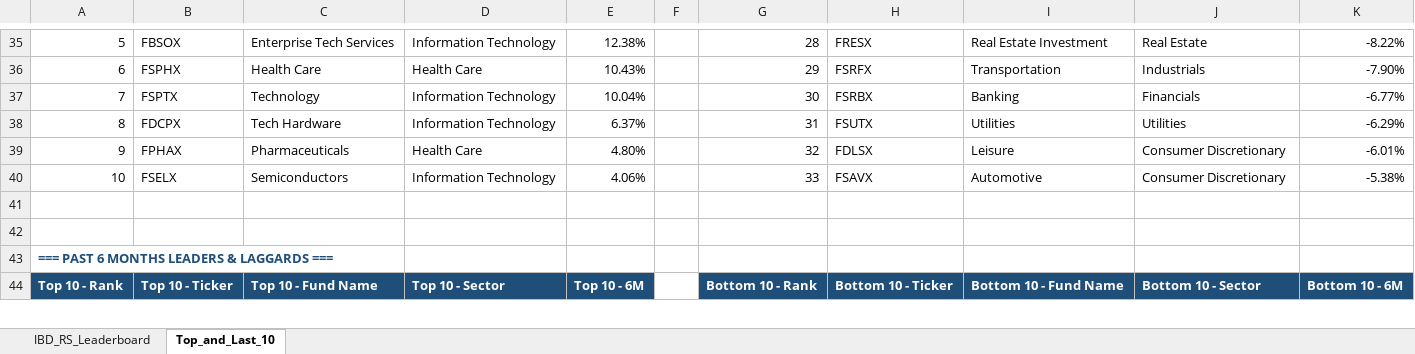
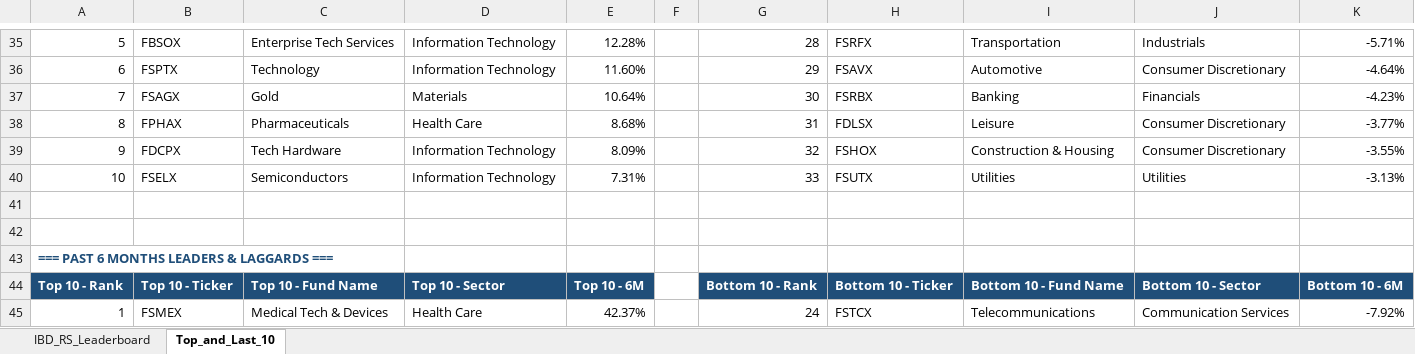
Before and after one commit to Jamesssurfer/Fidelity-Sector-Tracker, an Excel workbook: Fidelity_RS_Leaderboard.xlsx, sheet Top_and_Last_10, drawn as a sheet; only a part is shown, gaps mark what is left out; values as stored, in another font and other column widths than the file's, no borders; formulas without a stored value are shown as written; removed rows and columns are numbered as before the commit, all else as after; the diff covers the shown part only; the diff names each change by its address in the sheet, - before the commit and + after, or states it on an @@ line.

```diff
--- a/Fidelity_RS_Leaderboard.xlsx (sheet Top_and_Last_10)
+++ b/Fidelity_RS_Leaderboard.xlsx (sheet Top_and_Last_10)
-E35: 12.38%
+E35: 12.28%
-H35: FRESX
+H35: FSRFX
-I35: Real Estate Investment
+I35: Transportation
-J35: Real Estate
+J35: Industrials
-K35: -8.22%
+K35: -5.71%
-B36: FSPHX
+B36: FSPTX
-C36: Health Care
+C36: Technology
-D36: Health Care
+D36: Information Technology
-E36: 10.43%
+E36: 11.60%
-H36: FSRFX
+H36: FSAVX
-I36: Transportation
+I36: Automotive
-J36: Industrials
+J36: Consumer Discretionary
-K36: -7.90%
+K36: -4.64%
-B37: FSPTX
+B37: FSAGX
-C37: Technology
+C37: Gold
-D37: Information Technology
+D37: Materials
-E37: 10.04%
+E37: 10.64%
-K37: -6.77%
+K37: -4.23%
-row 38: 8 | FDCPX | Tech Hardware | Information Technology | 6.37% |  | 31 | FSUTX | Utilities | Utilities | -6.29%
-A38: 9
+A38: 8
-E38: 4.80%
+E38: 8.68%
-G38: 32
+G38: 31
-K38: -6.01%
+K38: -3.77%
+row 39: 9 | FDCPX | Tech Hardware | Information Technology | 8.09% |  | 32 | FSHOX | Construction & Housing | Consumer Discretionary | -3.55%
-E40: 4.06%
+E40: 7.31%
-H40: FSAVX
+H40: FSUTX
-I40: Automotive
+I40: Utilities
-J40: Consumer Discretionary
+J40: Utilities
-K40: -5.38%
+K40: -3.13%
+row 45: 1 | FSMEX | Medical Tech & Devices | Health Care | 42.37% |  | 24 | FSTCX | Telecommunications | Communication Services | -7.92%
```
Also changed, not shown: 7 added rows, 8 removed rows and 185 edited cells elsewhere in this sheet, sheet IBD_RS_Leaderboard.
